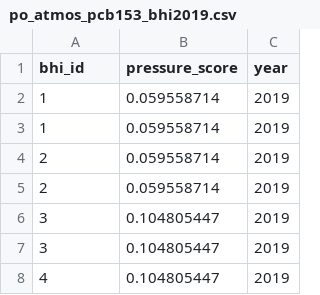
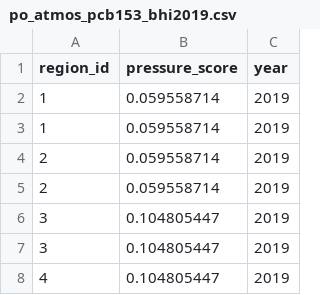
Before and after one commit to OHI-Science/bhi-prep, a CSV file: layers/po_atmos_pcb153_bhi2019.csv, drawn as a sheet; only a part is shown.

```diff
--- a/layers/po_atmos_pcb153_bhi2019.csv
+++ b/layers/po_atmos_pcb153_bhi2019.csv
@@ -1,2 +1,2 @@
-bhi_id,pressure_score,year
+region_id,pressure_score,year
 1,0.059558714,2019
```
Also changed, not shown: layers/hab_bottom_trawl_bhi2019.csv, layers/po_atmos_pcdd_bhi2019.csv.
